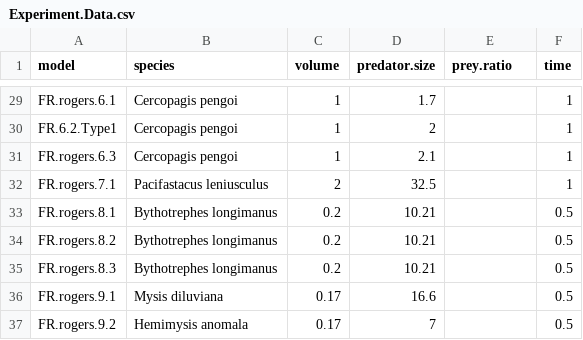
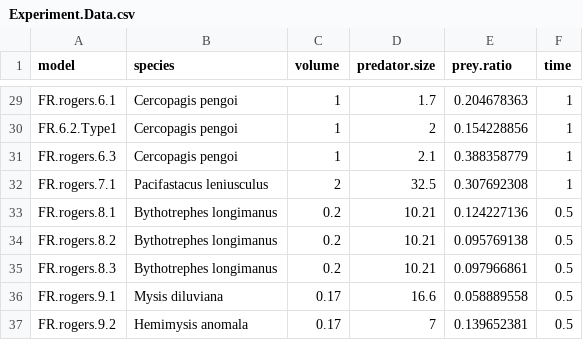
Before and after one commit to Monsauce/Trophic-meta-analysis, a CSV file: Experiment.Data.csv, drawn as a sheet; only a part is shown, gaps mark what is left out; the diff covers the shown part only; the diff names each change by its address in the sheet, - before the commit and + after, or states it on an @@ line.

Commit message:
adding ratio infomation to Experiment Data

```diff
--- a/Experiment.Data.csv
+++ b/Experiment.Data.csv
-E29 (prey.ratio): (empty)
+E29 (prey.ratio): 0.204678363
-E30 (prey.ratio): (empty)
+E30 (prey.ratio): 0.154228856
-E31 (prey.ratio): (empty)
+E31 (prey.ratio): 0.388358779
-E32 (prey.ratio): (empty)
+E32 (prey.ratio): 0.307692308
-E33 (prey.ratio): (empty)
+E33 (prey.ratio): 0.124227136
-E34 (prey.ratio): (empty)
+E34 (prey.ratio): 0.095769138
-E35 (prey.ratio): (empty)
+E35 (prey.ratio): 0.097966861
-E36 (prey.ratio): (empty)
+E36 (prey.ratio): 0.058889558
-E37 (prey.ratio): (empty)
+E37 (prey.ratio): 0.139652381
```
Also changed, not shown: 27 edited cells elsewhere in this file.
